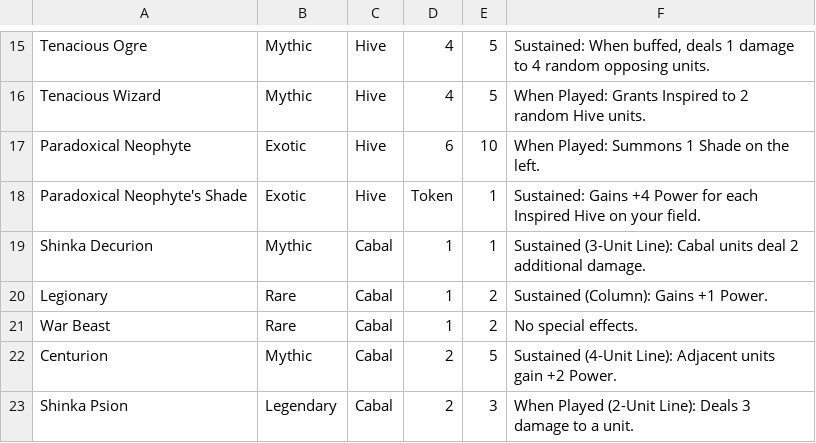
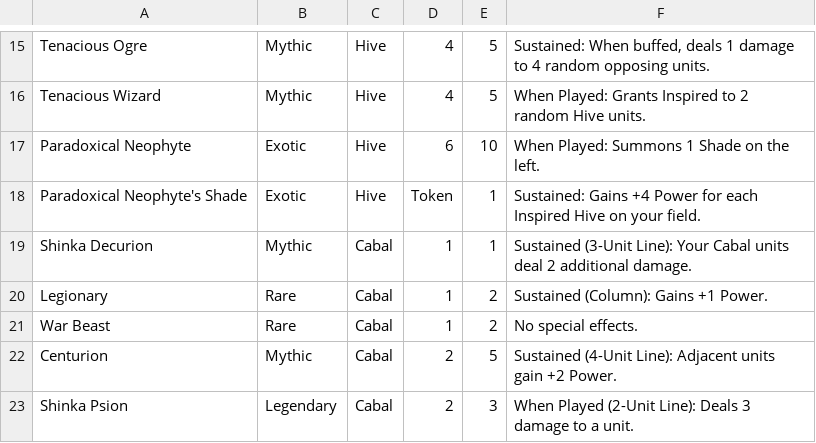
Before and after one commit to TPlatt91/DestinyRisingShadowshaperDeck, a TSV file: app/src/main/assets/community_cards.tsv, drawn as a sheet; only a part is shown, gaps mark what is left out.

Commit message:
Apply original Batch 03 video ability descriptions to existing card catalog

```diff
--- a/app/src/main/assets/community_cards.tsv
+++ b/app/src/main/assets/community_cards.tsv
@@ -18,3 +18,3 @@ Paradoxical Neophyte|Exotic|Hive|6|10|When Played: Summons 1 Shade on the left.
 Paradoxical Neophyte's Shade|Exotic|Hive|Token|1|Sustained: Gains +4 Power for each Inspired Hive on your field.
-Shinka Decurion|Mythic|Cabal|1|1|Sustained (3-Unit Line): Cabal units deal 2 additional damage.
+Shinka Decurion|Mythic|Cabal|1|1|Sustained (3-Unit Line): Your Cabal units deal 2 additional damage.
 Legionary|Rare|Cabal|1|2|Sustained (Column): Gains +1 Power.
```
